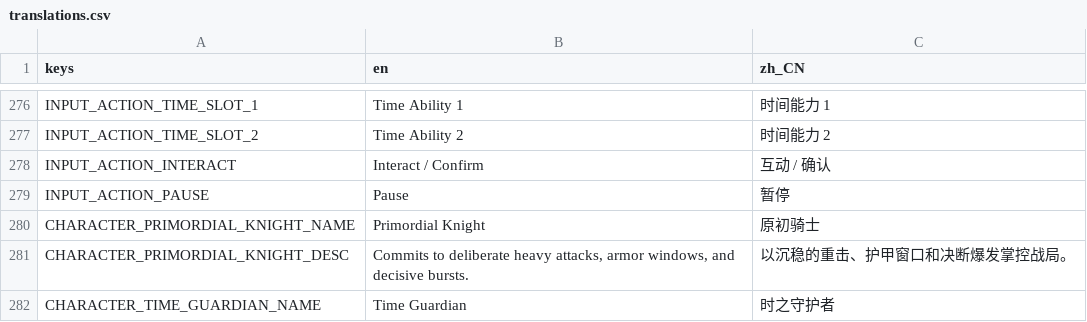
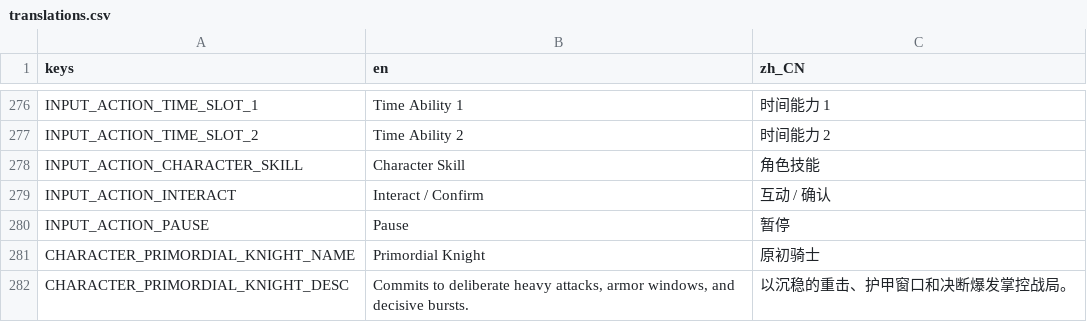
Before and after one commit to songscholar/PlaneWalker, a CSV file: data/content_packs/base/localization/translations.csv, drawn as a sheet; only a part is shown, gaps mark what is left out; the shorter side is filled out with more unchanged rows.

Commit message:
feat(characters): add character input and mastery facts

```diff
--- a/data/content_packs/base/localization/translations.csv
+++ b/data/content_packs/base/localization/translations.csv
@@ -277,2 +277,3 @@ keys,en,zh_CN
 "INPUT_ACTION_TIME_SLOT_2","Time Ability 2","时间能力 2"
+"INPUT_ACTION_CHARACTER_SKILL","Character Skill","角色技能"
 "INPUT_ACTION_INTERACT","Interact / Confirm","互动 / 确认"
```
Also changed, not shown: data/localization/translations.csv, 38 other files.
